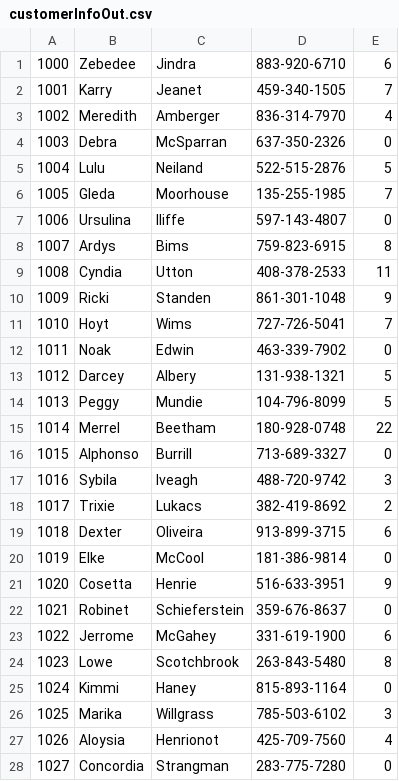
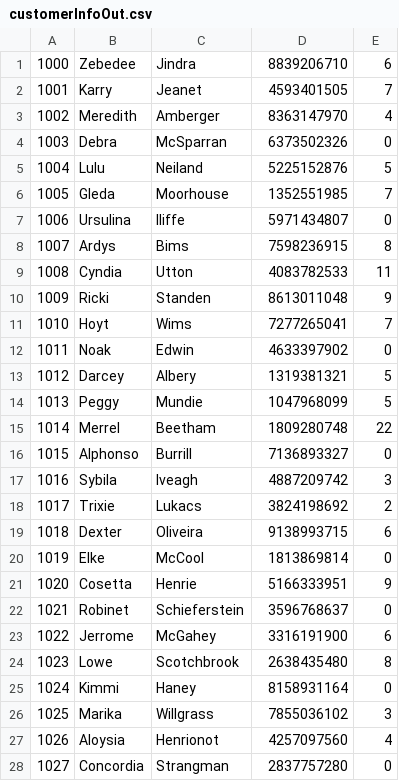
Before and after one commit to Soocyang/Java-Assignment, a CSV file: data/customerInfoOut.csv, drawn as a sheet; only a part is shown; the diff covers the shown part only.

```diff
--- a/data/customerInfoOut.csv
+++ b/data/customerInfoOut.csv
@@ -1,28 +1,28 @@
-1000,Zebedee,Jindra,883-920-6710,6
-1001,Karry,Jeanet,459-340-1505,7
-1002,Meredith,Amberger,836-314-7970,4
-1003,Debra,McSparran,637-350-2326,0
-1004,Lulu,Neiland,522-515-2876,5
-1005,Gleda,Moorhouse,135-255-1985,7
-1006,Ursulina,Iliffe,597-143-4807,0
-1007,Ardys,Bims,759-823-6915,8
-1008,Cyndia,Utton,408-378-2533,11
-1009,Ricki,Standen,861-301-1048,9
-1010,Hoyt,Wims,727-726-5041,7
-1011,Noak,Edwin,463-339-7902,0
-1012,Darcey,Albery,131-938-1321,5
-1013,Peggy,Mundie,104-796-8099,5
-1014,Merrel,Beetham,180-928-0748,22
-1015,Alphonso,Burrill,713-689-3327,0
-1016,Sybila,Iveagh,488-720-9742,3
-1017,Trixie,Lukacs,382-419-8692,2
-1018,Dexter,Oliveira,913-899-3715,6
-1019,Elke,McCool,181-386-9814,0
-1020,Cosetta,Henrie,516-633-3951,9
-1021,Robinet,Schieferstein,359-676-8637,0
-1022,Jerrome,McGahey,331-619-1900,6
-1023,Lowe,Scotchbrook,263-843-5480,8
-1024,Kimmi,Haney,815-893-1164,0
-1025,Marika,Willgrass,785-503-6102,3
-1026,Aloysia,Henrionot,425-709-7560,4
-1027,Concordia,Strangman,283-775-7280,0
+1000,Zebedee,Jindra,8839206710,6
+1001,Karry,Jeanet,4593401505,7
+1002,Meredith,Amberger,8363147970,4
+1003,Debra,McSparran,6373502326,0
+1004,Lulu,Neiland,5225152876,5
+1005,Gleda,Moorhouse,1352551985,7
+1006,Ursulina,Iliffe,5971434807,0
+1007,Ardys,Bims,7598236915,8
+1008,Cyndia,Utton,4083782533,11
+1009,Ricki,Standen,8613011048,9
+1010,Hoyt,Wims,7277265041,7
+1011,Noak,Edwin,4633397902,0
+1012,Darcey,Albery,1319381321,5
+1013,Peggy,Mundie,1047968099,5
+1014,Merrel,Beetham,1809280748,22
+1015,Alphonso,Burrill,7136893327,0
+1016,Sybila,Iveagh,4887209742,3
+1017,Trixie,Lukacs,3824198692,2
+1018,Dexter,Oliveira,9138993715,6
+1019,Elke,McCool,1813869814,0
+1020,Cosetta,Henrie,5166333951,9
+1021,Robinet,Schieferstein,3596768637,0
+1022,Jerrome,McGahey,3316191900,6
+1023,Lowe,Scotchbrook,2638435480,8
+1024,Kimmi,Haney,8158931164,0
+1025,Marika,Willgrass,7855036102,3
+1026,Aloysia,Henrionot,4257097560,4
+1027,Concordia,Strangman,2837757280,0
```
Also changed, not shown: 22 edited cells elsewhere in this file, 9 other files.
